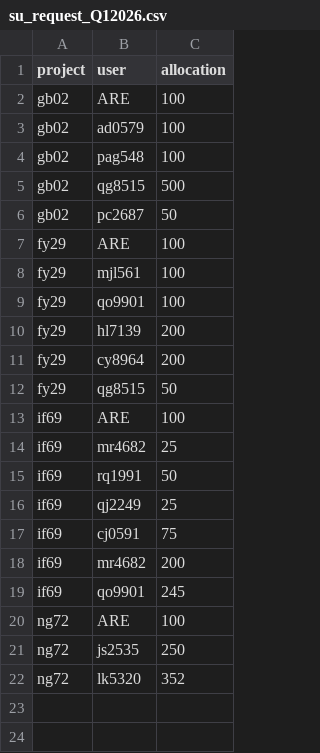
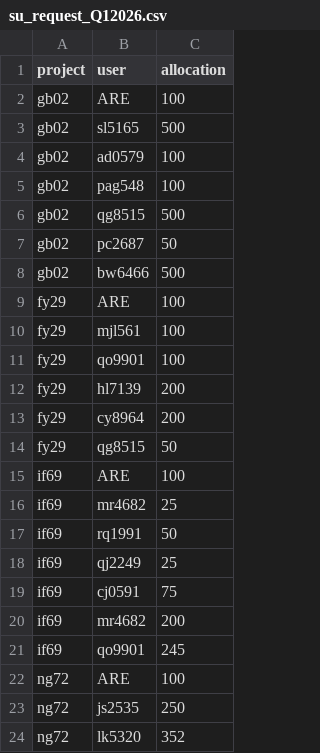
Before and after one commit to 21centuryweather/nci_resource_tools, a CSV file: docs/su_request_Q12026.csv, drawn as a sheet.

Commit message:
Update su_request_Q12026.csv

```diff
--- a/docs/su_request_Q12026.csv
+++ b/docs/su_request_Q12026.csv
@@ -2,2 +2,3 @@ project,user,allocation
 gb02, ARE, 100
+gb02, sl5165, 500
 gb02, ad0579, 100
@@ -6,2 +7,3 @@ gb02, qg8515, 500
 gb02, pc2687, 50
+gb02, bw6466, 500
 fy29, ARE, 100
```
